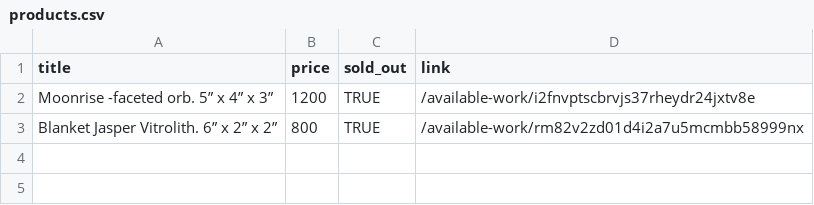
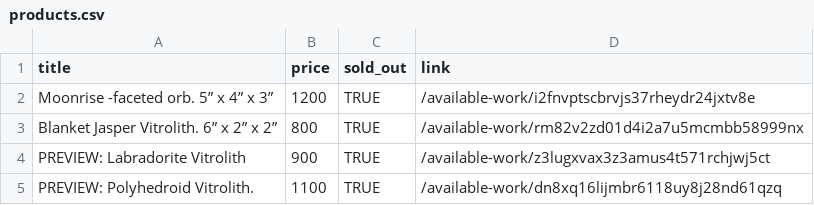
Before and after one commit to gaborcsardi/available-work, a CSV file: products.csv, drawn as a sheet; the diff names each change by its address in the sheet, - before the commit and + after, or states it on an @@ line.

```diff
--- a/products.csv
+++ b/products.csv
+row 4: PREVIEW: Labradorite Vitrolith | 900 | TRUE | /available-work/z3lugxvax3z3amus4t571rchjwj5ct
+row 5: PREVIEW: Polyhedroid Vitrolith. | 1100 | TRUE | /available-work/dn8xq16lijmbr6118uy8j28nd61qzq
```
